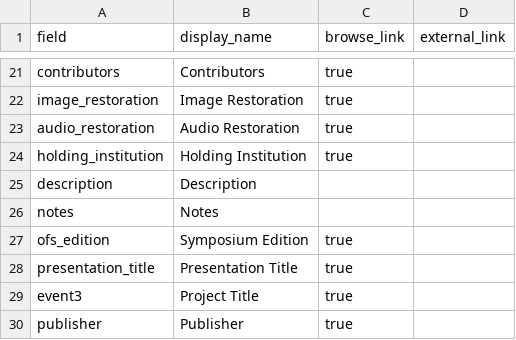
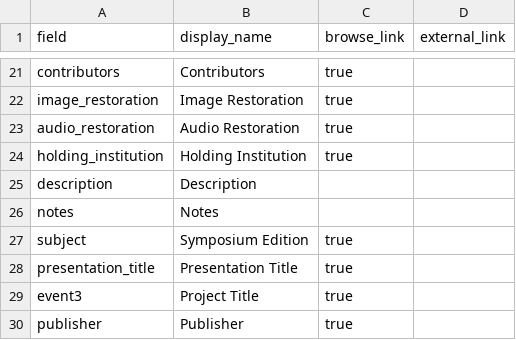
Before and after one commit to orphanfilm/db, a CSV file: _data/config-metadata.csv, drawn as a sheet; only a part is shown, gaps mark what is left out.

Commit message:
Update config-metadata.csv

```diff
--- a/_data/config-metadata.csv
+++ b/_data/config-metadata.csv
@@ -26,3 +26,3 @@ description,Description,,
 notes,Notes,,
-ofs_edition,Symposium Edition,true,
+subject,Symposium Edition,true,
 presentation_title,Presentation Title,true,
```
